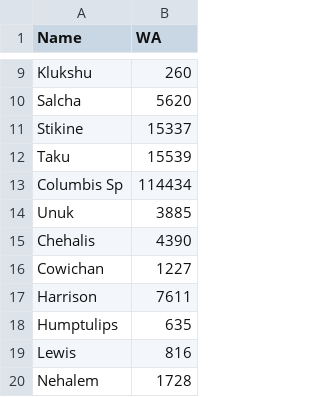
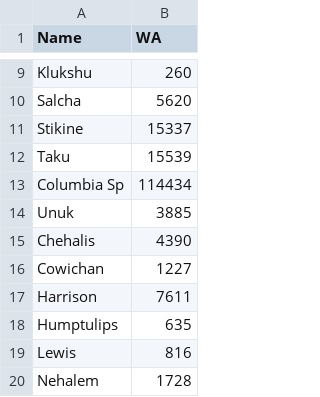
Before and after one commit to carrieholt/Watershed-Area-Model, a CSV file: DataIn/WatershedArea.csv, drawn as a sheet; only a part is shown, gaps mark what is left out.

```diff
--- a/DataIn/WatershedArea.csv
+++ b/DataIn/WatershedArea.csv
@@ -12,3 +12,3 @@ Stikine,15337
 Taku,15539
-Columbis Sp,114434
+Columbia Sp,114434
 Unuk,3885
```
Also changed, not shown: DataIn/SRinputfile.csv, 2 other files.
